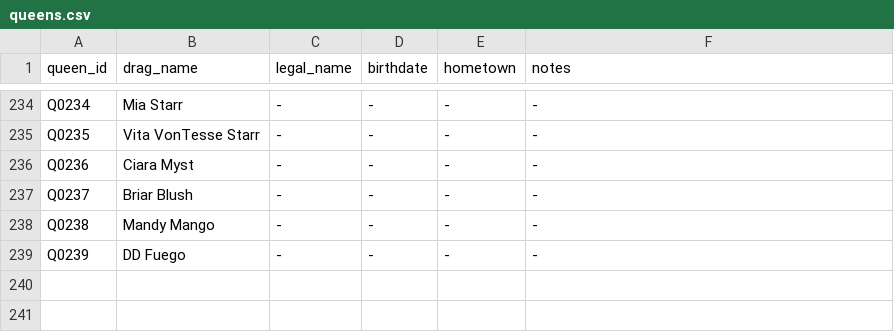
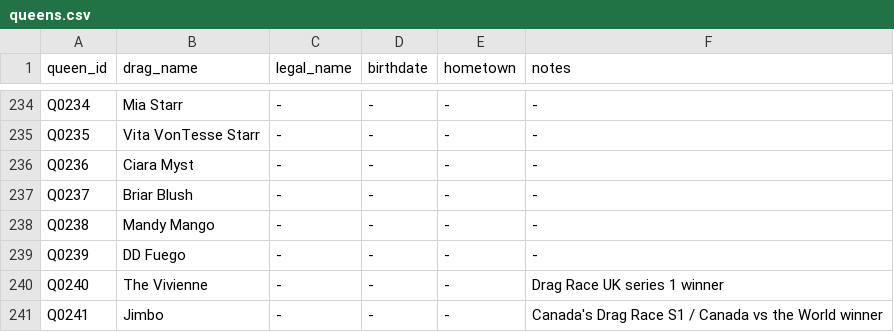
Before and after one commit to anotterbryan/werkroom, a CSV file: data/queens.csv, drawn as a sheet; only a part is shown, gaps mark what is left out; the diff names each change by its address in the sheet, - before the commit and + after, or states it on an @@ line.

Commit message:
All Stars rollout: AS1-AS11 (franchise expansion)
Built every All Stars season from the Fandom progress charts + episode
prose, via span-aware (colspan+rowspan) table parsing:
- seasons AS01-AS11 (franchise 'All Stars'); winners Chad Michaels,
  Alaska, Trixie, Monet, Shea, Sonique, Jinkx, Jimbo, Angeria, Ginger
  Minj (AS11 in progress -> TBA).
- contestants linked to existing queen_ids by name / original
  season+placement, with drag_name_used for evolved names (Kylie Sonique
  Love, Trinity The Tuck->Trinity Taylor override, etc.).
- progression (weekly statuses) + computed tallies; episodes with
  challenge types from the chart and eliminations derived from
  progression.
- 2 international queens added (The Vivienne UK, Jimbo Canada) as
  cross-franchise hubs for the coming UK/CA imports.
Returning-queens 5 -> 101. validate 31/31; all views render clean.

Follow-ups: AS lip-sync songs / guest judges (appearances) not yet
populated; a few season metadata fields (platform/prize) use era
defaults pending source check.

```diff
--- a/data/queens.csv
+++ b/data/queens.csv
+row 240: Q0240 | The Vivienne | - | - | - | Drag Race UK series 1 winner
+row 241: Q0241 | Jimbo | - | - | - | Canada's Drag Race S1 / Canada vs the World winner
```
Also changed, not shown: data/contestants.csv, data/seasons.csv, 3 other files.
